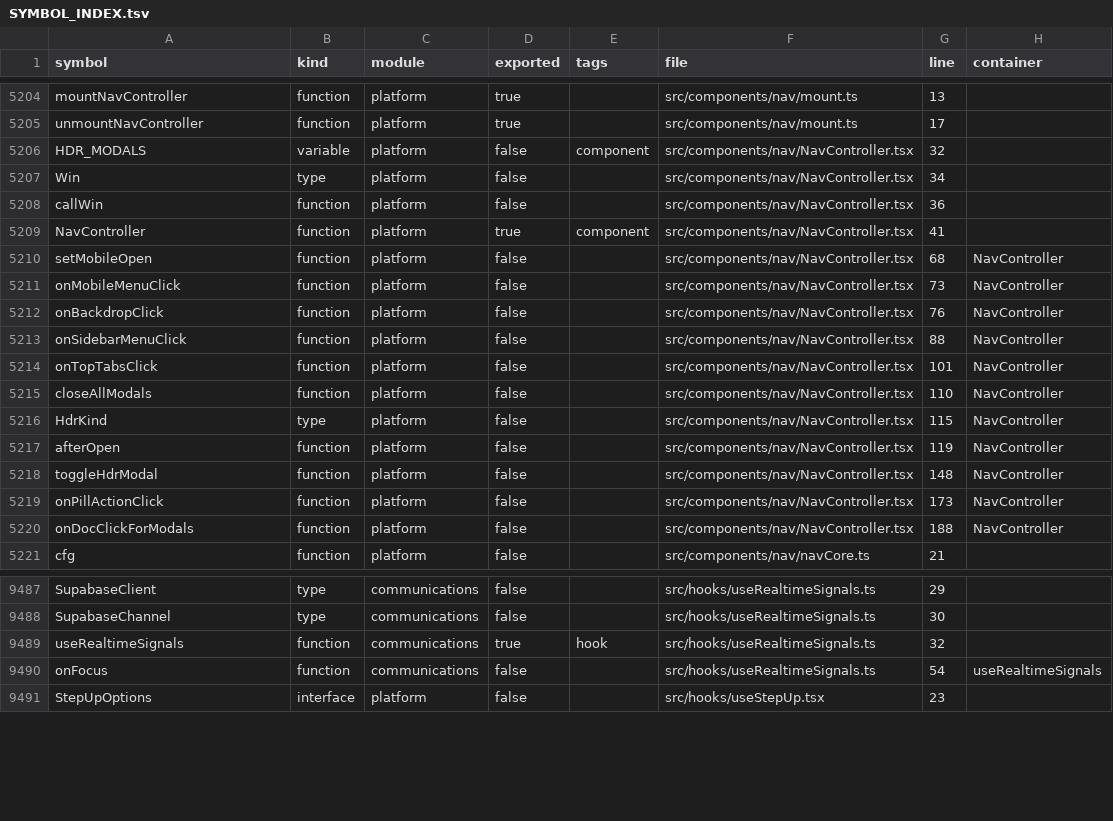
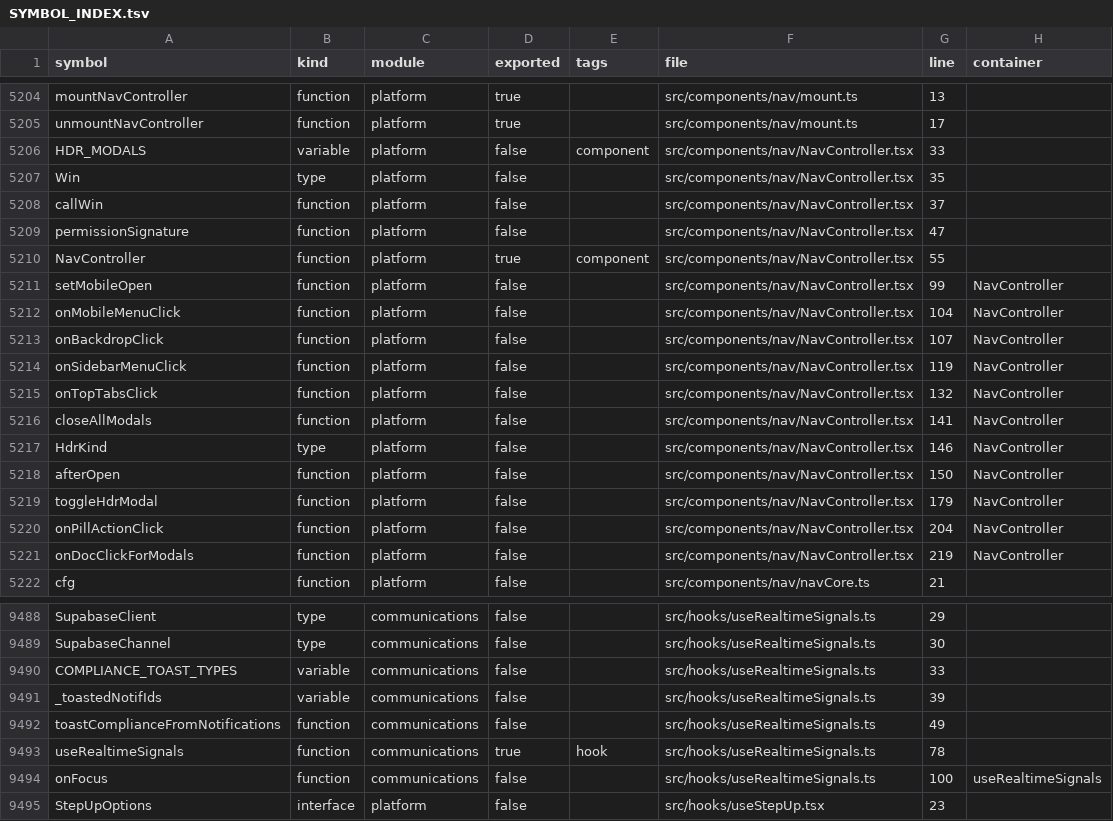
Before and after one commit to storesmarthaven-source/Siommac, a TSV file: docs/generated/SYMBOL_INDEX.tsv, drawn as a sheet; only a part is shown, gaps mark what is left out; the diff covers the shown part only.

```diff
--- a/docs/generated/SYMBOL_INDEX.tsv
+++ b/docs/generated/SYMBOL_INDEX.tsv
@@ -5205,17 +5205,18 @@ mountNavController	function	platform	true		src/components/nav/mount.ts	13
 unmountNavController	function	platform	true		src/components/nav/mount.ts	17	
-HDR_MODALS	variable	platform	false	component	src/components/nav/NavController.tsx	32	
-Win	type	platform	false		src/components/nav/NavController.tsx	34	
-callWin	function	platform	false		src/components/nav/NavController.tsx	36	
-NavController	function	platform	true	component	src/components/nav/NavController.tsx	41	
-setMobileOpen	function	platform	false		src/components/nav/NavController.tsx	68	NavController
-onMobileMenuClick	function	platform	false		src/components/nav/NavController.tsx	73	NavController
-onBackdropClick	function	platform	false		src/components/nav/NavController.tsx	76	NavController
-onSidebarMenuClick	function	platform	false		src/components/nav/NavController.tsx	88	NavController
-onTopTabsClick	function	platform	false		src/components/nav/NavController.tsx	101	NavController
-closeAllModals	function	platform	false		src/components/nav/NavController.tsx	110	NavController
-HdrKind	type	platform	false		src/components/nav/NavController.tsx	115	NavController
-afterOpen	function	platform	false		src/components/nav/NavController.tsx	119	NavController
-toggleHdrModal	function	platform	false		src/components/nav/NavController.tsx	148	NavController
-onPillActionClick	function	platform	false		src/components/nav/NavController.tsx	173	NavController
-onDocClickForModals	function	platform	false		src/components/nav/NavController.tsx	188	NavController
+HDR_MODALS	variable	platform	false	component	src/components/nav/NavController.tsx	33	
+Win	type	platform	false		src/components/nav/NavController.tsx	35	
+callWin	function	platform	false		src/components/nav/NavController.tsx	37	
+permissionSignature	function	platform	false		src/components/nav/NavController.tsx	47	
+NavController	function	platform	true	component	src/components/nav/NavController.tsx	55	
+setMobileOpen	function	platform	false		src/components/nav/NavController.tsx	99	NavController
+onMobileMenuClick	function	platform	false		src/components/nav/NavController.tsx	104	NavController
+onBackdropClick	function	platform	false		src/components/nav/NavController.tsx	107	NavController
+onSidebarMenuClick	function	platform	false		src/components/nav/NavController.tsx	119	NavController
+onTopTabsClick	function	platform	false		src/components/nav/NavController.tsx	132	NavController
+closeAllModals	function	platform	false		src/components/nav/NavController.tsx	141	NavController
+HdrKind	type	platform	false		src/components/nav/NavController.tsx	146	NavController
+afterOpen	function	platform	false		src/components/nav/NavController.tsx	150	NavController
+toggleHdrModal	function	platform	false		src/components/nav/NavController.tsx	179	NavController
+onPillActionClick	function	platform	false		src/components/nav/NavController.tsx	204	NavController
+onDocClickForModals	function	platform	false		src/components/nav/NavController.tsx	219	NavController
 cfg	function	platform	false		src/components/nav/navCore.ts	21	
@@ -9488,4 +9489,7 @@ SupabaseClient	type	communications	false		src/hooks/useRealtimeSignals.ts	29
 SupabaseChannel	type	communications	false		src/hooks/useRealtimeSignals.ts	30	
-useRealtimeSignals	function	communications	true	hook	src/hooks/useRealtimeSignals.ts	32	
-onFocus	function	communications	false		src/hooks/useRealtimeSignals.ts	54	useRealtimeSignals
+COMPLIANCE_TOAST_TYPES	variable	communications	false		src/hooks/useRealtimeSignals.ts	33	
+_toastedNotifIds	variable	communications	false		src/hooks/useRealtimeSignals.ts	39	
+toastComplianceFromNotifications	function	communications	false		src/hooks/useRealtimeSignals.ts	49	
+useRealtimeSignals	function	communications	true	hook	src/hooks/useRealtimeSignals.ts	78	
+onFocus	function	communications	false		src/hooks/useRealtimeSignals.ts	100	useRealtimeSignals
 StepUpOptions	interface	platform	false		src/hooks/useStepUp.tsx	23	
```
Also changed, not shown: 1 removed row and 11 edited cells elsewhere in this file, 16 other files.
